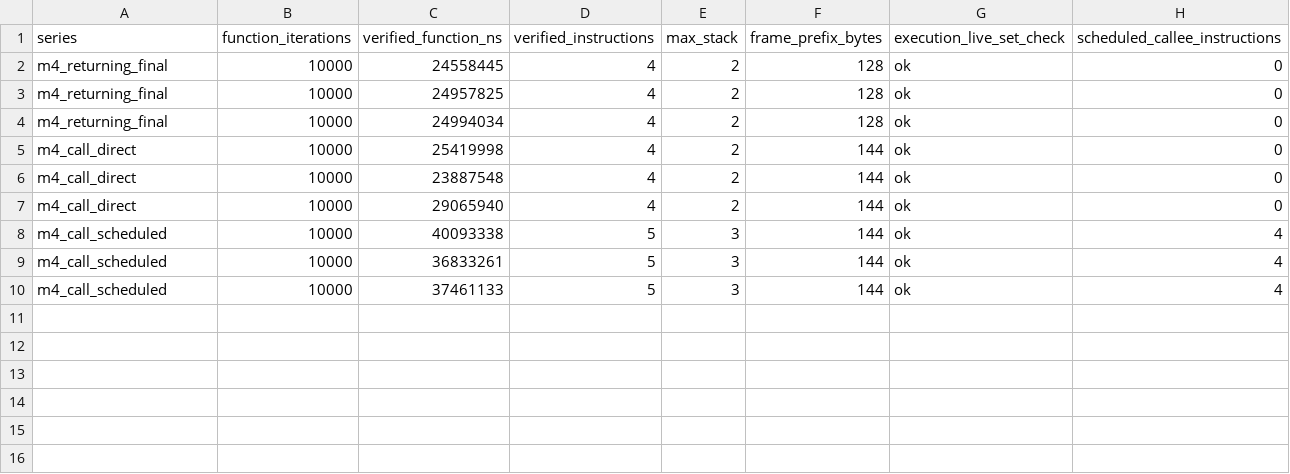
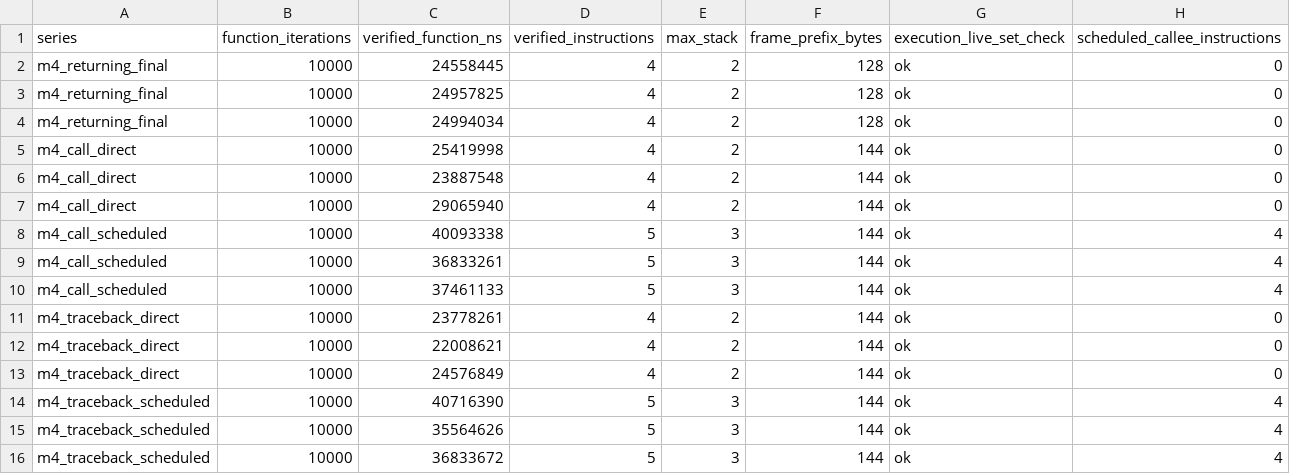
Before and after one commit to dukmu/cxxpython, a CSV file: doc/benchmarks/foundation-execution-2026-10-29.csv, drawn as a sheet; the diff names each change by its address in the sheet, - before the commit and + after, or states it on an @@ line.

```diff
--- a/doc/benchmarks/foundation-execution-2026-10-29.csv
+++ b/doc/benchmarks/foundation-execution-2026-10-29.csv
+row 11: m4_traceback_direct | 10000 | 23778261 | 4 | 2 | 144 | ok | 0
+row 12: m4_traceback_direct | 10000 | 22008621 | 4 | 2 | 144 | ok | 0
+row 13: m4_traceback_direct | 10000 | 24576849 | 4 | 2 | 144 | ok | 0
+row 14: m4_traceback_scheduled | 10000 | 40716390 | 5 | 3 | 144 | ok | 4
+row 15: m4_traceback_scheduled | 10000 | 35564626 | 5 | 3 | 144 | ok | 4
+row 16: m4_traceback_scheduled | 10000 | 36833672 | 5 | 3 | 144 | ok | 4
```
Also changed, not shown: doc/benchmarks/foundation-layout-2026-10-29.csv, doc/benchmarks/foundation-numeric-2026-10-29.csv, 10 other files.
